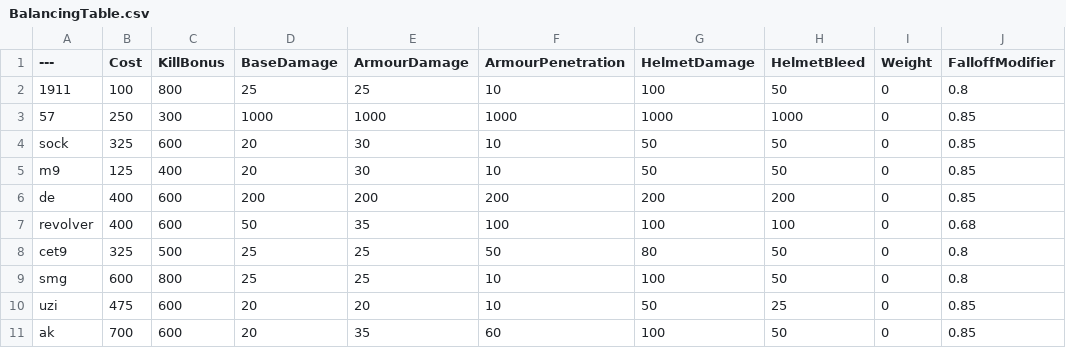
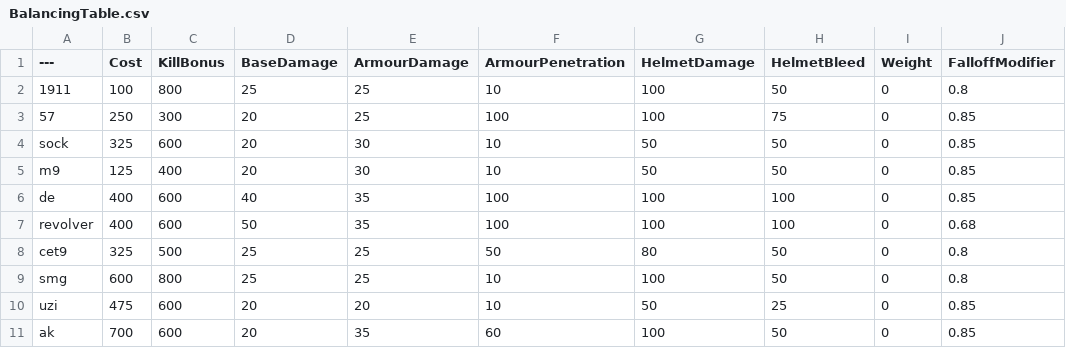
Before and after one commit to windows99-hue/BalancingTable, a CSV file: BalancingTable.csv, drawn as a sheet; only a part is shown; the diff names each change by its address in the sheet, - before the commit and + after, or states it on an @@ line.

Commit message:
半价

```diff
--- a/BalancingTable.csv
+++ b/BalancingTable.csv
-D3 (BaseDamage): 1000
+D3 (BaseDamage): 20
-E3 (ArmourDamage): 1000
+E3 (ArmourDamage): 25
-F3 (ArmourPenetration): 1000
+F3 (ArmourPenetration): 100
-G3 (HelmetDamage): 1000
+G3 (HelmetDamage): 100
-H3 (HelmetBleed): 1000
+H3 (HelmetBleed): 75
-D6 (BaseDamage): 200
+D6 (BaseDamage): 40
-E6 (ArmourDamage): 200
+E6 (ArmourDamage): 35
-F6 (ArmourPenetration): 200
+F6 (ArmourPenetration): 100
-G6 (HelmetDamage): 200
+G6 (HelmetDamage): 100
-H6 (HelmetBleed): 200
+H6 (HelmetBleed): 100
```
